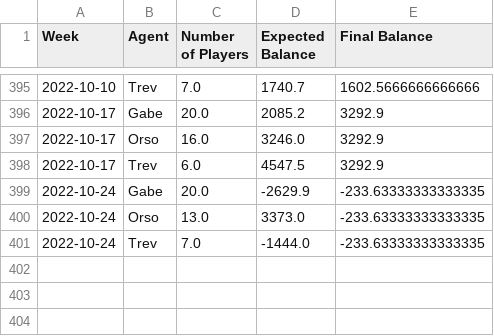
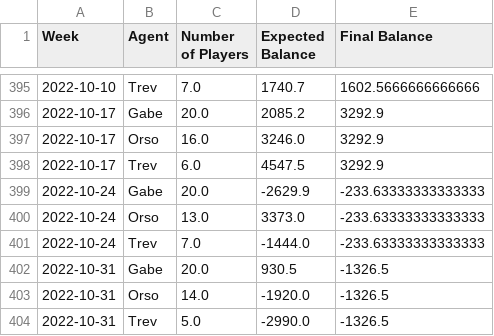
Before and after one commit to trossco84/bettingatwork, a CSV file: raw_archives.csv, drawn as a sheet; only a part is shown, gaps mark what is left out.

```diff
--- a/raw_archives.csv
+++ b/raw_archives.csv
@@ -398,4 +398,7 @@ Week,Agent,Number of Players,Expected Balance,Final Balance
 2022-10-17,Trev,6.0,4547.5,3292.9
-2022-10-24,Gabe,20.0,-2629.9,-233.63333333333335
-2022-10-24,Orso,13.0,3373.0,-233.63333333333335
-2022-10-24,Trev,7.0,-1444.0,-233.63333333333335
+2022-10-24,Gabe,20.0,-2629.9,-233.63333333333333
+2022-10-24,Orso,13.0,3373.0,-233.63333333333333
+2022-10-24,Trev,7.0,-1444.0,-233.63333333333333
+2022-10-31,Gabe,20.0,930.5,-1326.5
+2022-10-31,Orso,14.0,-1920.0,-1326.5
+2022-10-31,Trev,5.0,-2990.0,-1326.5
```
Also changed, not shown: agent_totals.csv, players_and_agents.csv, 2 other files.
